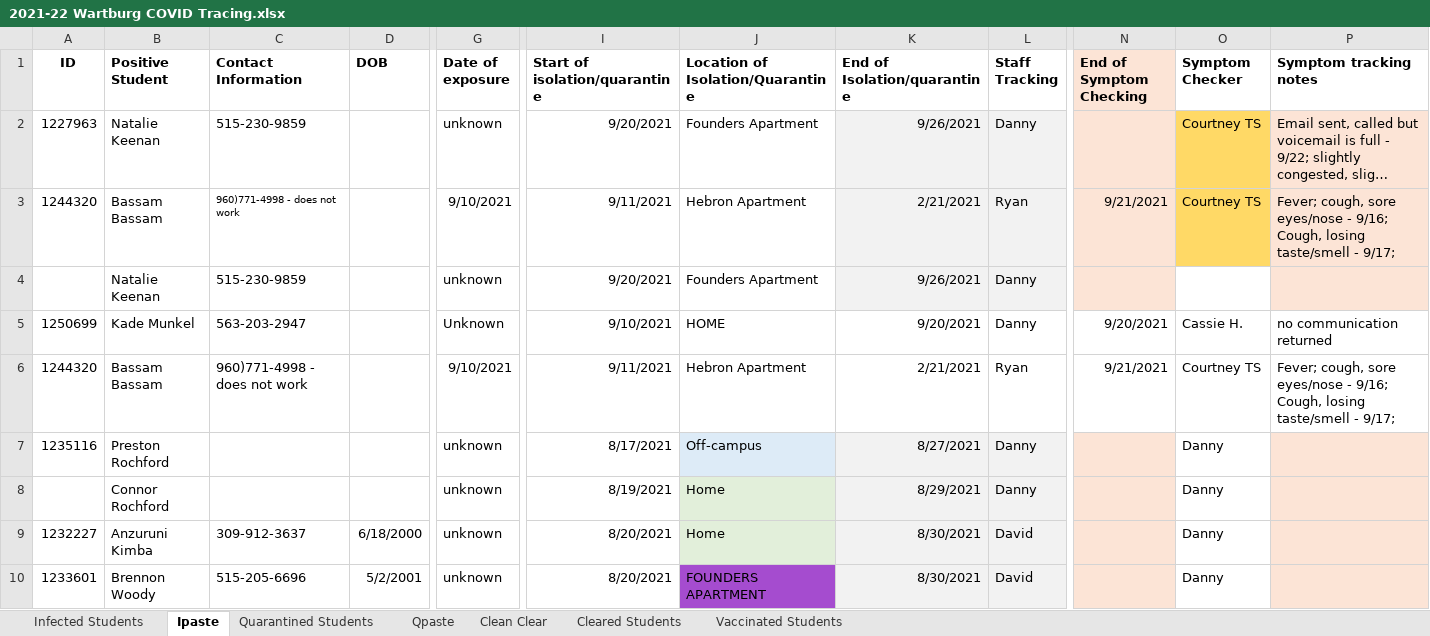
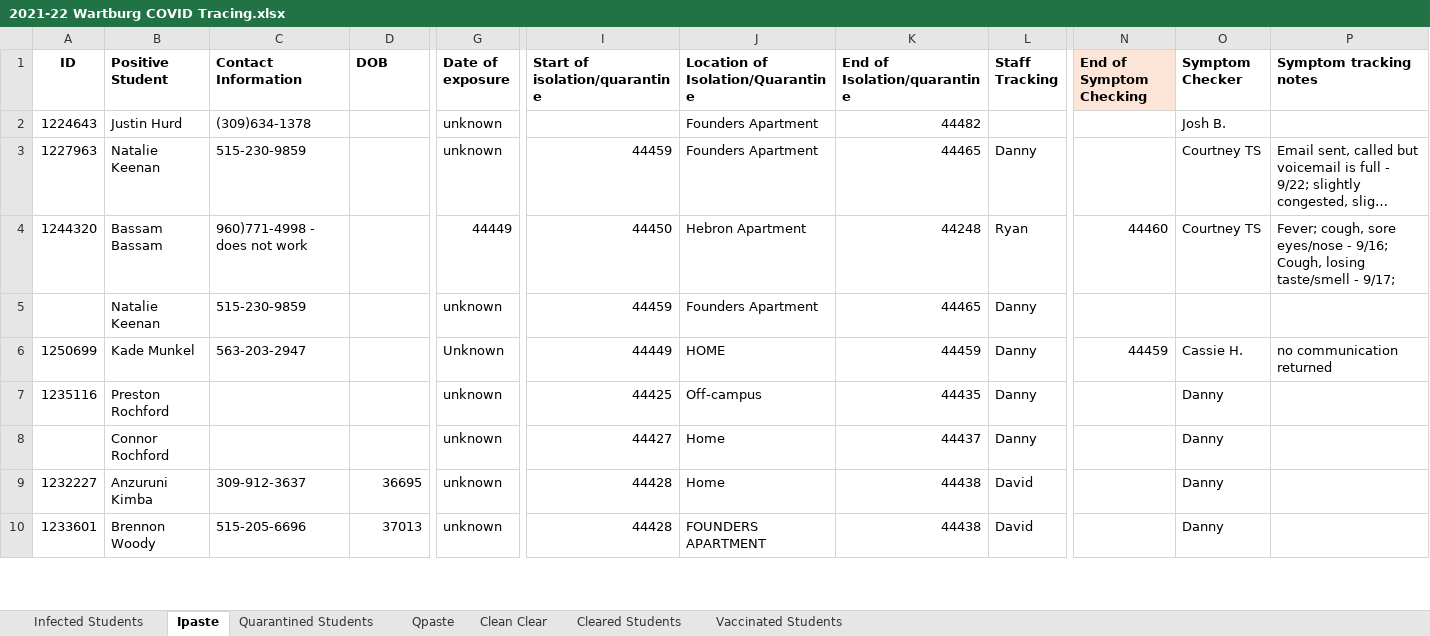
Before and after one commit to mbirgen/COVID19, an Excel workbook: 2021-22 Wartburg COVID Tracing.xlsx, sheet Ipaste, drawn as a sheet; only a part is shown, gaps mark what is left out; long unchanged cells end in …; values as stored, in another font and other column widths than the file's, no borders; removed rows and columns are numbered as before the commit, all else as after; rows hold the shown columns only; the diff covers the shown part only; the diff names each change by its address in the sheet, - before the commit and + after, or states it on an @@ line.

```diff
--- a/2021-22 Wartburg COVID Tracing.xlsx (sheet Ipaste)
+++ b/2021-22 Wartburg COVID Tracing.xlsx (sheet Ipaste)
+row 2: 1224643 | Justin Hurd | (309)634-1378 |  | unknown |  | Founders Apartment | 44482 |  |  | Josh B.
-I3 (Start of isolation/quarantine): 9/20/2021
+I3 (Start of isolation/quarantine): 44459
-K3 (End of Isolation/quarantine): 9/26/2021
+K3 (End of Isolation/quarantine): 44465
-K3:L5 fill: #F2F2F2
+K3:L5 fill: none
-N3:N5 fill: #FCE4D6
+N3:N5 fill: none
-O3:O4 fill: #FFD966
+O3:O4 fill: none
-P3:P5 fill: #FCE4D6
+P3:P5 fill: none
@@ C4 text size: larger @@
-G4 (Date of exposure): 9/10/2021
+G4 (Date of exposure): 44449
-I4 (Start of isolation/quarantine): 9/11/2021
+I4 (Start of isolation/quarantine): 44450
-K4 (End of Isolation/quarantine): 2/21/2021
+K4 (End of Isolation/quarantine): 44248
-N4 (End of Symptom Checking): 9/21/2021
+N4 (End of Symptom Checking): 44460
-I5 (Start of isolation/quarantine): 9/20/2021
+I5 (Start of isolation/quarantine): 44459
-K5 (End of Isolation/quarantine): 9/26/2021
+K5 (End of Isolation/quarantine): 44465
-I6 (Start of isolation/quarantine): 9/10/2021
+I6 (Start of isolation/quarantine): 44449
-K6 (End of Isolation/quarantine): 9/20/2021
+K6 (End of Isolation/quarantine): 44459
-N6 (End of Symptom Checking): 9/20/2021
+N6 (End of Symptom Checking): 44459
-row 6: 1244320 | Bassam Bassam | 960)771-4998 - does not work |  | 9/10/2021 | 9/11/2021 | Hebron Apartment | 2/21/2021 | Ryan | 9/21/2021 | Courtney TS | Fever; cough, sore eyes/nose - 9/16; Cough, losing taste/smell - 9/17;
-I7 (Start of isolation/quarantine): 8/17/2021
+I7 (Start of isolation/quarantine): 44425
-J7 fill: #DDEBF7
+J7 fill: none
-K7 (End of Isolation/quarantine): 8/27/2021
+K7 (End of Isolation/quarantine): 44435
-K7:L10 fill: #F2F2F2
+K7:L10 fill: none
-N7:N10 fill: #FCE4D6
+N7:N10 fill: none
-P7:P10 fill: #FCE4D6
+P7:P10 fill: none
-I8 (Start of isolation/quarantine): 8/19/2021
+I8 (Start of isolation/quarantine): 44427
-J8:J9 fill: #E2EFDA
+J8:J9 fill: none
-K8 (End of Isolation/quarantine): 8/29/2021
+K8 (End of Isolation/quarantine): 44437
-D9 (DOB): 6/18/2000
+D9 (DOB): 36695
-I9:I10 (Start of isolation/quarantine): 8/20/2021
+I9:I10 (Start of isolation/quarantine): 44428
-K9:K10 (End of Isolation/quarantine): 8/30/2021
+K9:K10 (End of Isolation/quarantine): 44438
-D10 (DOB): 5/2/2001
+D10 (DOB): 37013
-J10 fill: #A54CCF
+J10 fill: none
```
Also changed, not shown: 4 edited cells elsewhere in this sheet, sheet Vaccinated Students, sheet Infected Students, formulas that keep their value, covid19.xlsx, 19 other files.
